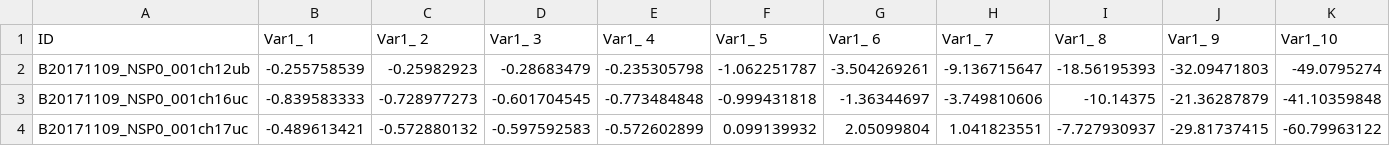
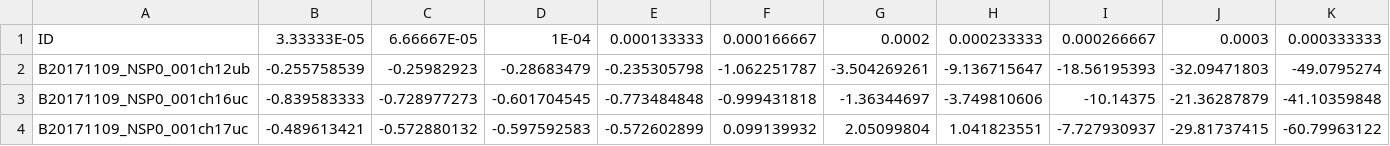
Before and after one commit to KartikP/eskuebler.github.io, a CSV file: data/ecephys_wave.csv, drawn as a sheet; only a part is shown; removed rows and columns are numbered as before the commit, all else as after; rows hold the shown columns only; the diff names each change by its address in the sheet, - before the commit and + after, or states it on an @@ line.

```diff
--- a/data/ecephys_wave.csv
+++ b/data/ecephys_wave.csv
-row 1: ID | Var1_ 1 | Var1_ 2 | Var1_ 3 | Var1_ 4 | Var1_ 5 | Var1_ 6 | Var1_ 7 | Var1_ 8 | Var1_ 9 | Var1_10
+row 1: ID | 3.33333E-05 | 6.66667E-05 | 1E-04 | 0.000133333 | 0.000166667 | 0.0002 | 0.000233333 | 0.000266667 | 0.0003 | 0.000333333
```
Also changed, not shown: 1 other file.
